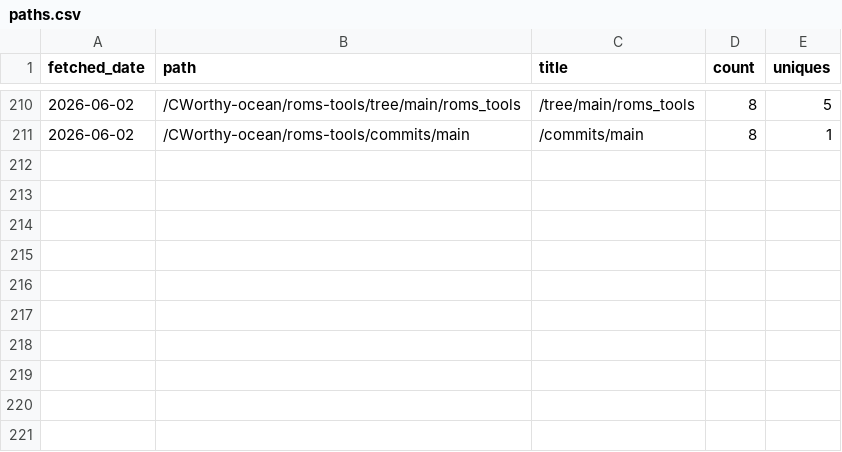
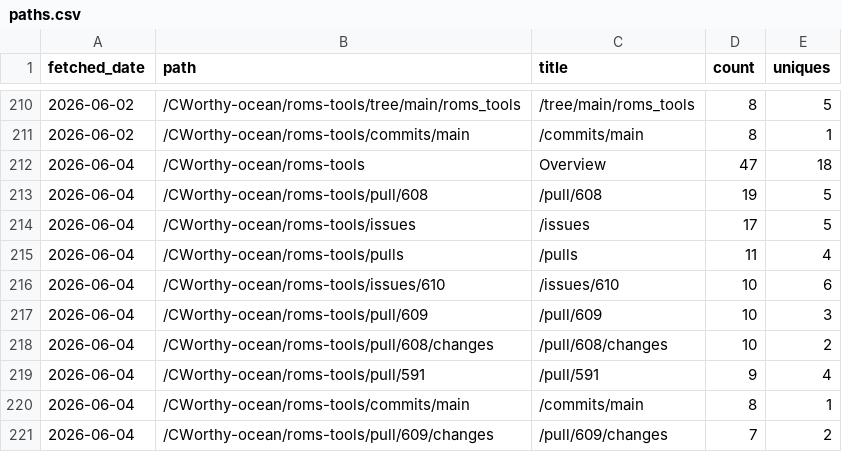
Before and after one commit to CWorthy-ocean/cworthy-gh-metrics, a CSV file: data/CWorthy-ocean/roms-tools/paths.csv, drawn as a sheet; only a part is shown, gaps mark what is left out; the diff names each change by its address in the sheet, - before the commit and + after, or states it on an @@ line.

```diff
--- a/data/CWorthy-ocean/roms-tools/paths.csv
+++ b/data/CWorthy-ocean/roms-tools/paths.csv
+row 212: 2026-06-04 | /CWorthy-ocean/roms-tools | Overview | 47 | 18
+row 213: 2026-06-04 | /CWorthy-ocean/roms-tools/pull/608 | /pull/608 | 19 | 5
+row 214: 2026-06-04 | /CWorthy-ocean/roms-tools/issues | /issues | 17 | 5
+row 215: 2026-06-04 | /CWorthy-ocean/roms-tools/pulls | /pulls | 11 | 4
+row 216: 2026-06-04 | /CWorthy-ocean/roms-tools/issues/610 | /issues/610 | 10 | 6
+row 217: 2026-06-04 | /CWorthy-ocean/roms-tools/pull/609 | /pull/609 | 10 | 3
+row 218: 2026-06-04 | /CWorthy-ocean/roms-tools/pull/608/changes | /pull/608/changes | 10 | 2
+row 219: 2026-06-04 | /CWorthy-ocean/roms-tools/pull/591 | /pull/591 | 9 | 4
+row 220: 2026-06-04 | /CWorthy-ocean/roms-tools/commits/main | /commits/main | 8 | 1
+row 221: 2026-06-04 | /CWorthy-ocean/roms-tools/pull/609/changes | /pull/609/changes | 7 | 2
```
Also changed, not shown: data/CWorthy-ocean/C-Star/paths.csv, data/CWorthy-ocean/cson-forge/paths.csv, 22 other files.
